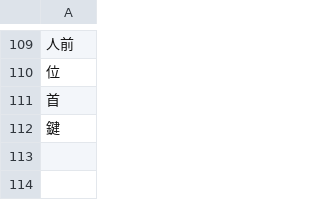
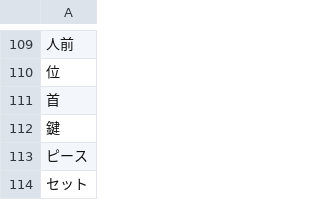
Before and after one commit to koyakei/nested_items_dictionaly, a CSV file: db/seeds/csv/display_units/japanese_counter_words.csv, drawn as a sheet; only a part is shown, gaps mark what is left out; the diff names each change by its address in the sheet, - before the commit and + after, or states it on an @@ line.

Commit message:
助数詞追加

```diff
--- a/db/seeds/csv/display_units/japanese_counter_words.csv
+++ b/db/seeds/csv/display_units/japanese_counter_words.csv
+row 113: ピース
+row 114: セット
```
